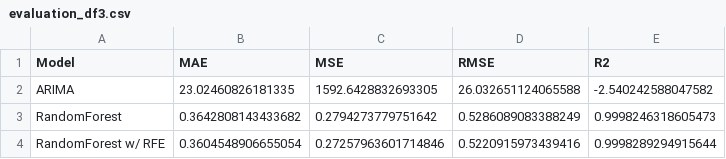
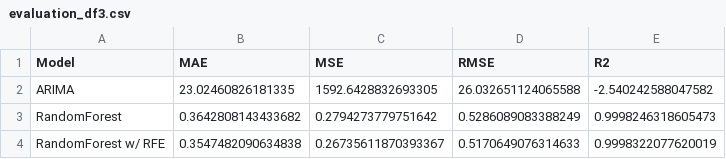
Before and after one commit to Sami-Alyasin/fortune-telling-for-investors, a CSV file: data/evaluation_df3.csv, drawn as a sheet.

```diff
--- a/data/evaluation_df3.csv
+++ b/data/evaluation_df3.csv
@@ -3,2 +3,2 @@ ARIMA,23.02460826181335,1592.6428832693305,26.032651124065588,-2.540242588047582
 RandomForest,0.3642808143433682,0.2794273779751642,0.5286089083388249,0.9998246318605473
-RandomForest w/ RFE,0.3604548906655054,0.27257963601714846,0.5220915973439416,0.9998289294915644
+RandomForest w/ RFE,0.3547482090634838,0.26735611870393367,0.5170649076314633,0.9998322077620019
```
Also changed, not shown: data/evaluation_df4b.csv, data/evaluation_df5.csv, 1 other file.
